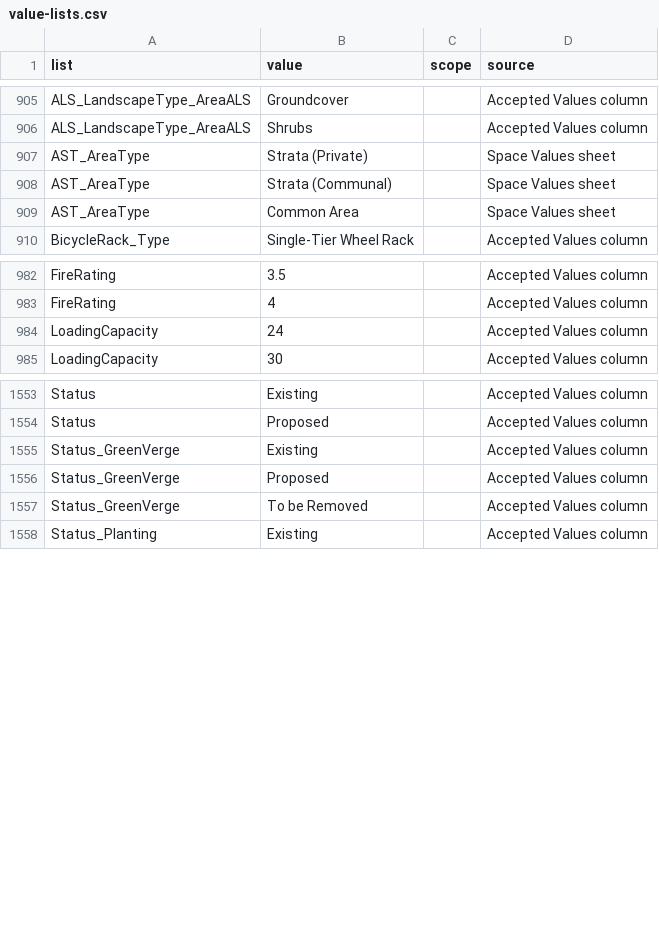
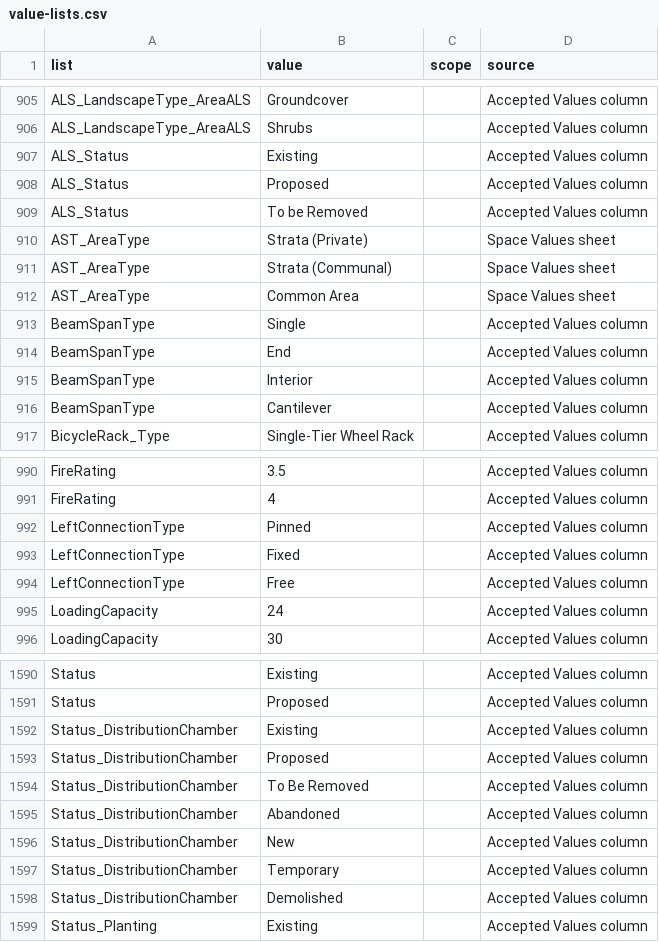
Before and after one commit to samuelooi/rsp-cx-radar, a CSV file: data/mapping/value-lists.csv, drawn as a sheet; only a part is shown, gaps mark what is left out; the diff covers the shown part only.

```diff
--- a/data/mapping/value-lists.csv
+++ b/data/mapping/value-lists.csv
@@ -906,2 +906,5 @@ ALS_LandscapeType_AreaALS,Groundcover,,Accepted Values column
 ALS_LandscapeType_AreaALS,Shrubs,,Accepted Values column
+ALS_Status,Existing,,Accepted Values column
+ALS_Status,Proposed,,Accepted Values column
+ALS_Status,To be Removed,,Accepted Values column
 AST_AreaType,Strata (Private),,Space Values sheet
@@ -909,2 +912,6 @@ AST_AreaType,Strata (Communal),,Space Values sheet
 AST_AreaType,Common Area,,Space Values sheet
+BeamSpanType,Single,,Accepted Values column
+BeamSpanType,End,,Accepted Values column
+BeamSpanType,Interior,,Accepted Values column
+BeamSpanType,Cantilever,,Accepted Values column
 BicycleRack_Type,Single-Tier Wheel Rack,,Accepted Values column
@@ -983,2 +991,5 @@ FireRating,3.5,,Accepted Values column
 FireRating,4,,Accepted Values column
+LeftConnectionType,Pinned,,Accepted Values column
+LeftConnectionType,Fixed,,Accepted Values column
+LeftConnectionType,Free,,Accepted Values column
 LoadingCapacity,24,,Accepted Values column
@@ -1554,5 +1591,9 @@ Status,Existing,,Accepted Values column
 Status,Proposed,,Accepted Values column
-Status_GreenVerge,Existing,,Accepted Values column
-Status_GreenVerge,Proposed,,Accepted Values column
-Status_GreenVerge,To be Removed,,Accepted Values column
+Status_DistributionChamber,Existing,,Accepted Values column
+Status_DistributionChamber,Proposed,,Accepted Values column
+Status_DistributionChamber,To Be Removed,,Accepted Values column
+Status_DistributionChamber,Abandoned,,Accepted Values column
+Status_DistributionChamber,New,,Accepted Values column
+Status_DistributionChamber,Temporary,,Accepted Values column
+Status_DistributionChamber,Demolished,,Accepted Values column
 Status_Planting,Existing,,Accepted Values column
```
Also changed, not shown: 32 added rows elsewhere in this file, 8 other files.
